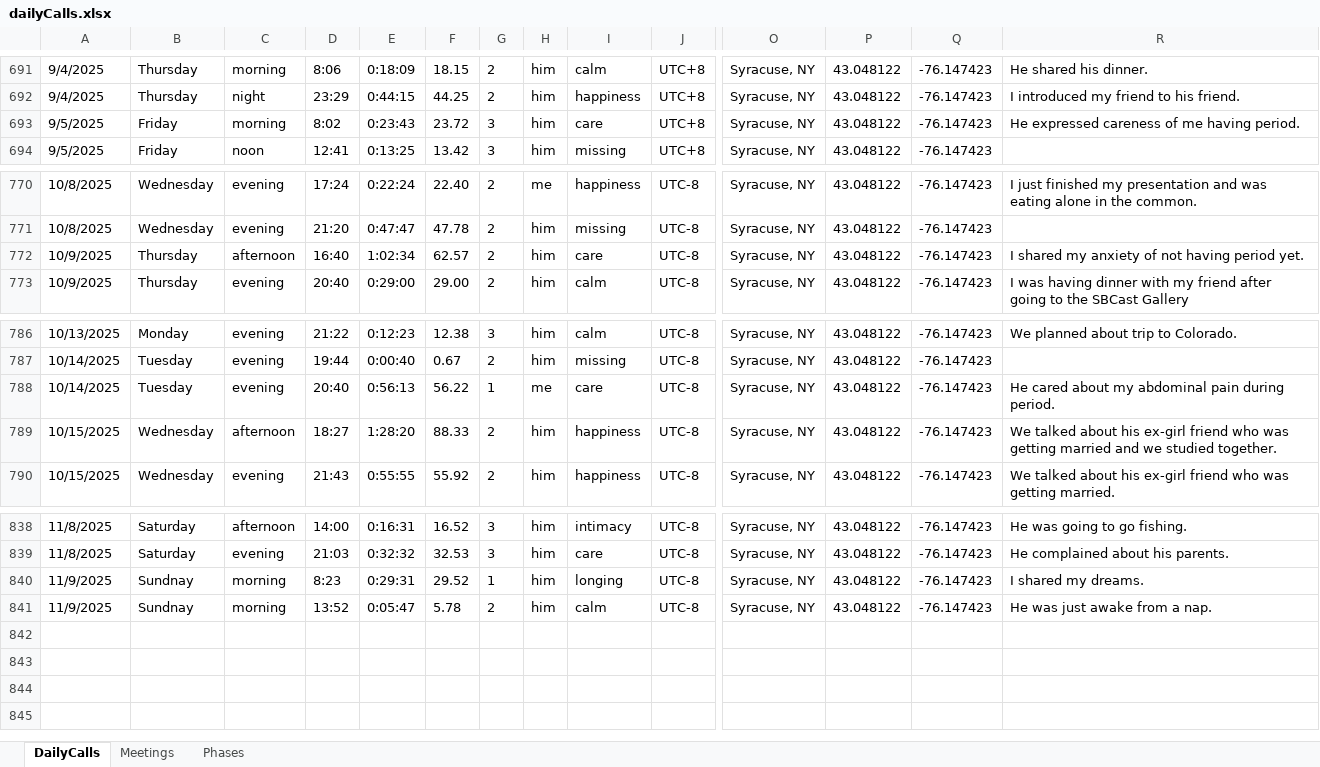
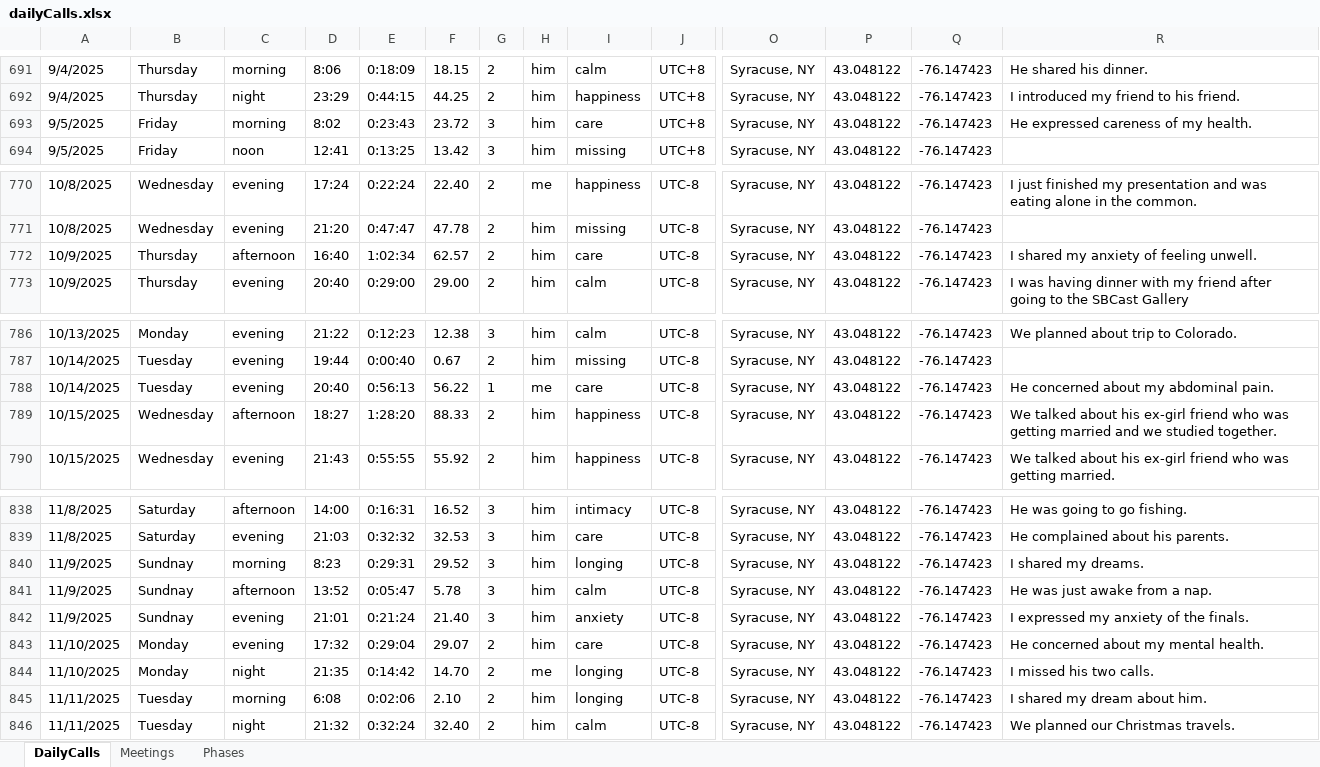
Before and after one commit to CSVADFall25/Jintong, an Excel workbook: project-2/data/dailyCalls.xlsx, sheet DailyCalls, drawn as a sheet; only a part is shown, gaps mark what is left out; values as stored, in another font and other column widths than the file's, no borders; rows hold the shown columns only; the diff names each change by its address in the sheet, - before the commit and + after, or states it on an @@ line.

Commit message:
project-2

```diff
--- a/project-2/data/dailyCalls.xlsx (sheet DailyCalls)
+++ b/project-2/data/dailyCalls.xlsx (sheet DailyCalls)
-R693: He expressed careness of me having period.
+R693: He expressed careness of my health.
-R772: I shared my anxiety of not having period yet.
+R772: I shared my anxiety of feeling unwell.
-R788: He cared about my abdominal pain during period.
+R788: He concerned about my abdominal pain.
-G840: 1
+G840: 3
-C841: morning
+C841: afternoon
-G841: 2
+G841: 3
+row 842: 11/9/2025 | Sundnay | evening | 21:01 | 0:21:24 | 21.40 | 3 | him | anxiety | UTC-8 | Syracuse, NY | 43.048122 | -76.147423 | I expressed my anxiety of the finals.
+row 843: 11/10/2025 | Monday | evening | 17:32 | 0:29:04 | 29.07 | 2 | him | care | UTC-8 | Syracuse, NY | 43.048122 | -76.147423 | He concerned about my mental health.
+row 844: 11/10/2025 | Monday | night | 21:35 | 0:14:42 | 14.70 | 2 | me | longing | UTC-8 | Syracuse, NY | 43.048122 | -76.147423 | I missed his two calls.
+row 845: 11/11/2025 | Tuesday | morning | 6:08 | 0:02:06 | 2.10 | 2 | him | longing | UTC-8 | Syracuse, NY | 43.048122 | -76.147423 | I shared my dream about him.
+row 846: 11/11/2025 | Tuesday | night | 21:32 | 0:32:24 | 32.40 | 2 | him | calm | UTC-8 | Syracuse, NY | 43.048122 | -76.147423 | We planned our Christmas travels.
```
Also changed, not shown: project-2/data/dailyCalls_test.xlsx, 8 other files.
